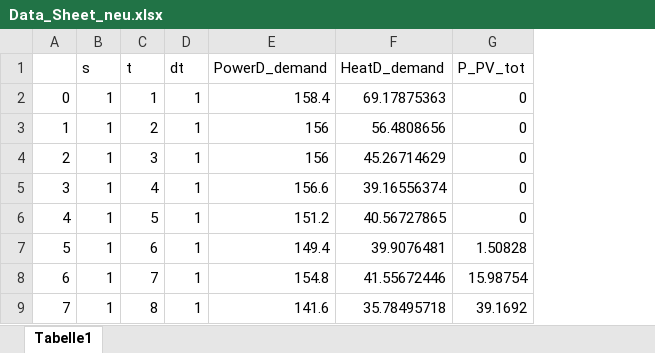
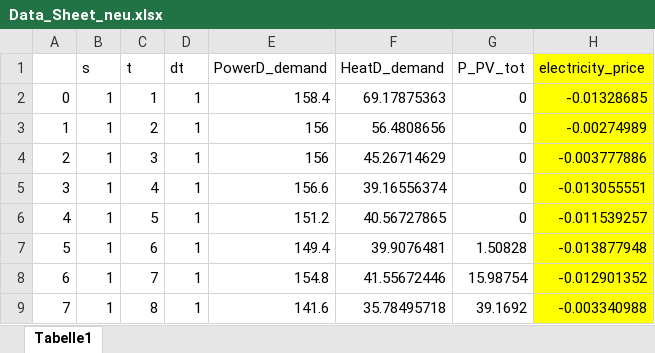
Before and after one commit to raphael-langer/ModE, an Excel workbook: Data_Sheet_neu.xlsx, sheet Tabelle1, drawn as a sheet; only a part is shown; values as stored, in another font and other column widths than the file's, no borders; the diff names each change by its address in the sheet, - before the commit and + after, or states it on an @@ line.

```diff
--- a/Data_Sheet_neu.xlsx (sheet Tabelle1)
+++ b/Data_Sheet_neu.xlsx (sheet Tabelle1)
+column H (electricity_price), rows 2-9: -0.01328685 | -0.00274989 | -0.003777886 | -0.013055551 | -0.011539257 | -0.013877948 | -0.012901352 | -0.003340988
```
Also changed, not shown: Legende_Variablen.xlsx, 1 other file.
